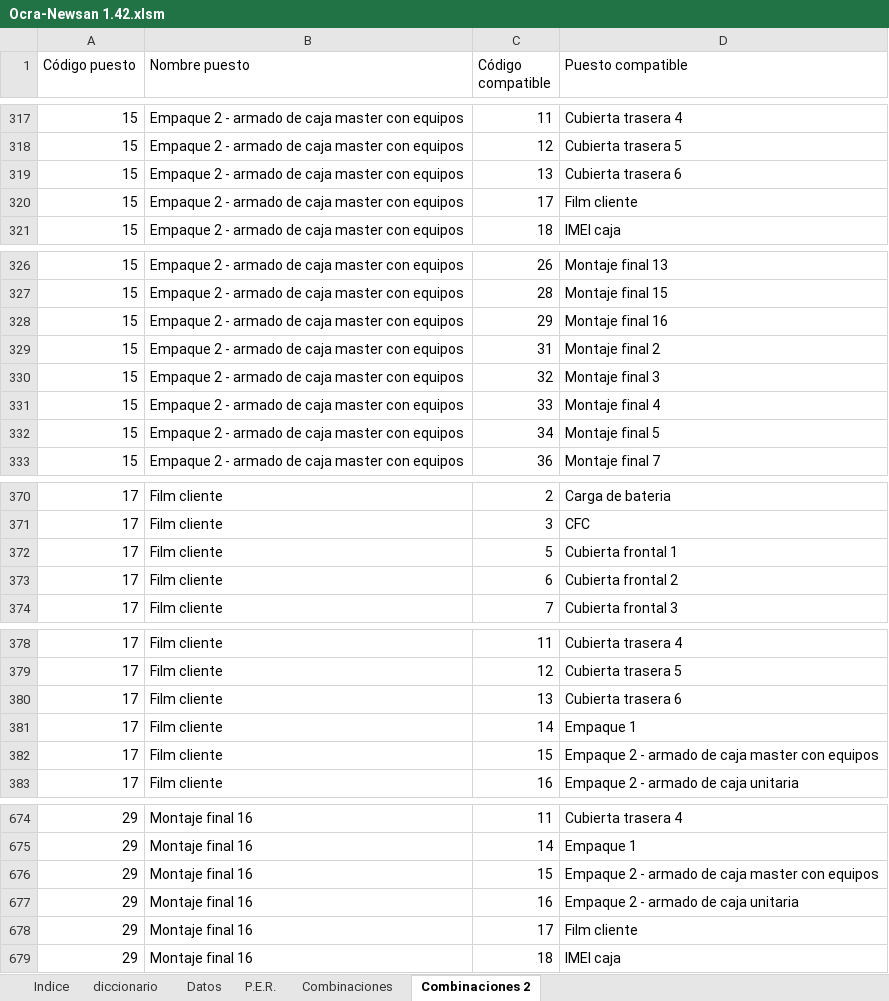
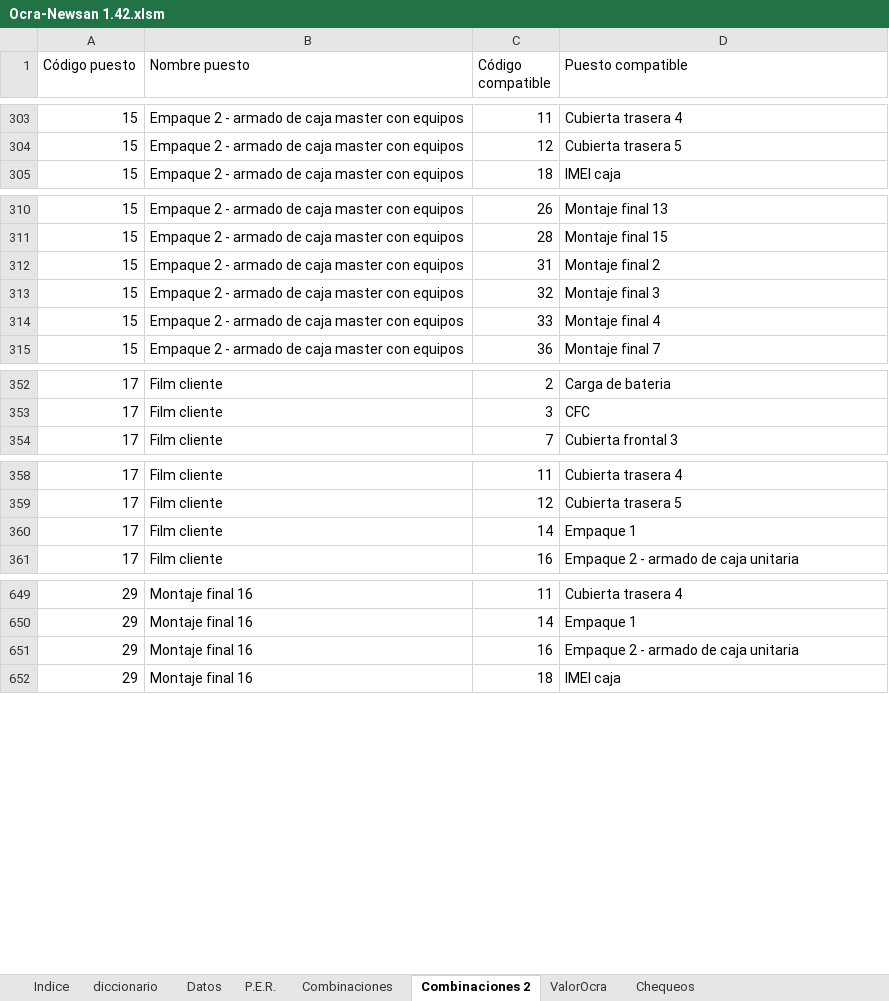
Before and after one commit to CristianCouto/Cookiecooter-DC, an Excel workbook: DataSet_Newsan/processed/Ocra-Newsan 1.42.xlsm, sheet Combinaciones 2, drawn as a sheet; only a part is shown, gaps mark what is left out; values as stored, in another font and other column widths than the file's, no borders; the diff covers the shown part only; the diff names each change by its address in the sheet, - before the commit and + after, or states it on an @@ line.

```diff
--- a/DataSet_Newsan/processed/Ocra-Newsan 1.42.xlsm (sheet Combinaciones 2)
+++ b/DataSet_Newsan/processed/Ocra-Newsan 1.42.xlsm (sheet Combinaciones 2)
@@ sheet tab unhidden: ValorOcra @@
@@ sheet tab unhidden: Chequeos @@
-row 319: 15 | Empaque 2 - armado de caja master con equipos | 13 | Cubierta trasera 6
-row 320: 15 | Empaque 2 - armado de caja master con equipos | 17 | Film cliente
-row 328: 15 | Empaque 2 - armado de caja master con equipos | 29 | Montaje final 16
-row 332: 15 | Empaque 2 - armado de caja master con equipos | 34 | Montaje final 5
-row 372: 17 | Film cliente | 5 | Cubierta frontal 1
-row 373: 17 | Film cliente | 6 | Cubierta frontal 2
-row 380: 17 | Film cliente | 13 | Cubierta trasera 6
-row 382: 17 | Film cliente | 15 | Empaque 2 - armado de caja master con equipos
-row 676: 29 | Montaje final 16 | 15 | Empaque 2 - armado de caja master con equipos
-row 678: 29 | Montaje final 16 | 17 | Film cliente
```
Also changed, not shown: 32 removed rows elsewhere in this sheet, sheet Datos, sheet Combinaciones, sheet P.E.R., sheet Indice, charts or pictures, 1 other file.
